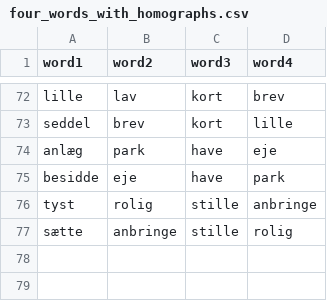
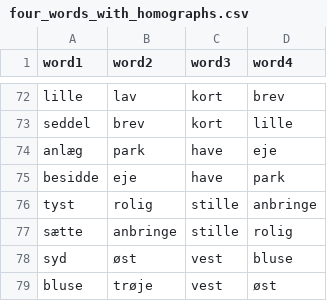
Before and after one commit to fnielsen/dasem, a CSV file: dasem/data/four_words_with_homographs.csv, drawn as a sheet; only a part is shown, gaps mark what is left out.

Commit message:
Add pair of words

```diff
--- a/dasem/data/four_words_with_homographs.csv
+++ b/dasem/data/four_words_with_homographs.csv
@@ -77 +77,3 @@ tyst,rolig,stille,anbringe
 sætte,anbringe,stille,rolig
+syd,øst,vest,bluse
+bluse,trøje,vest,øst
```
